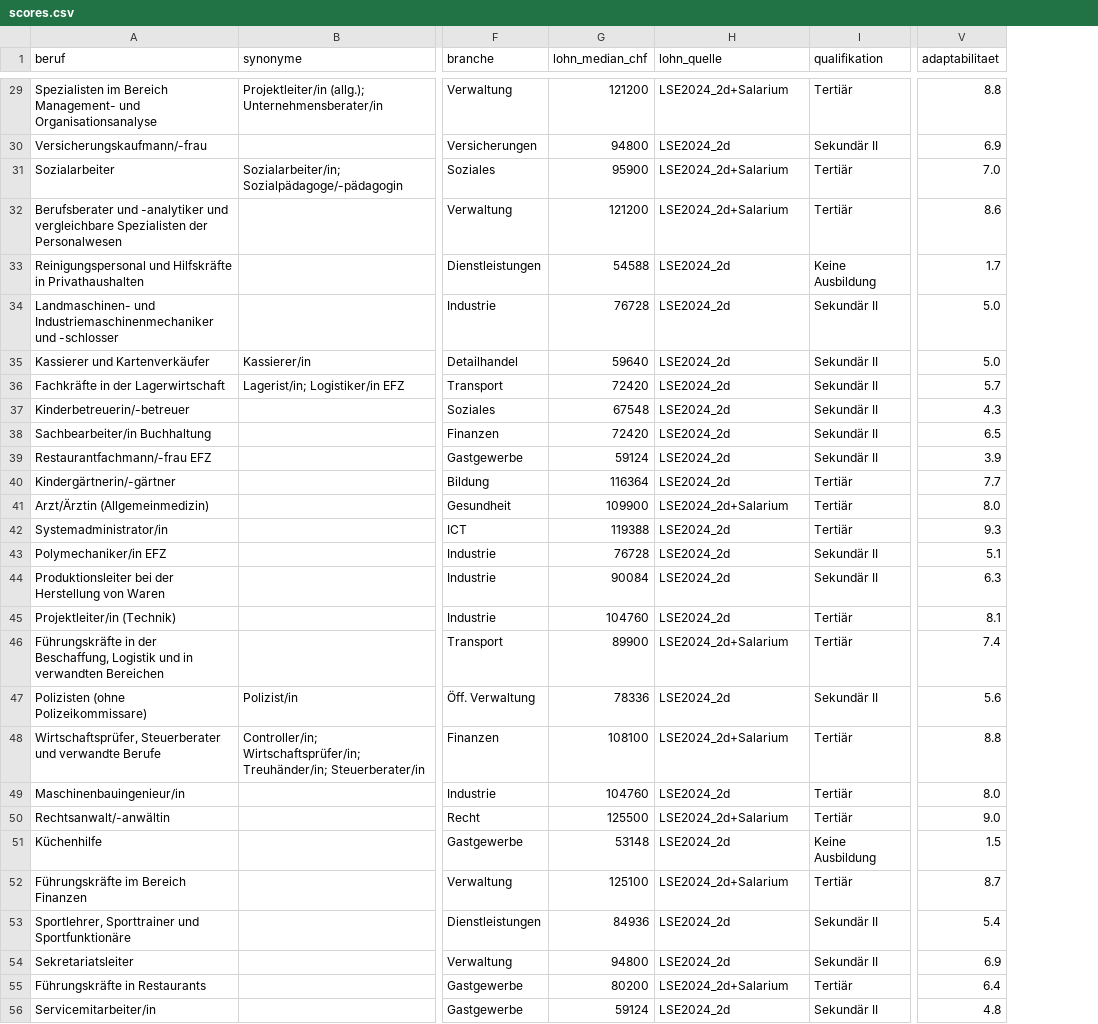
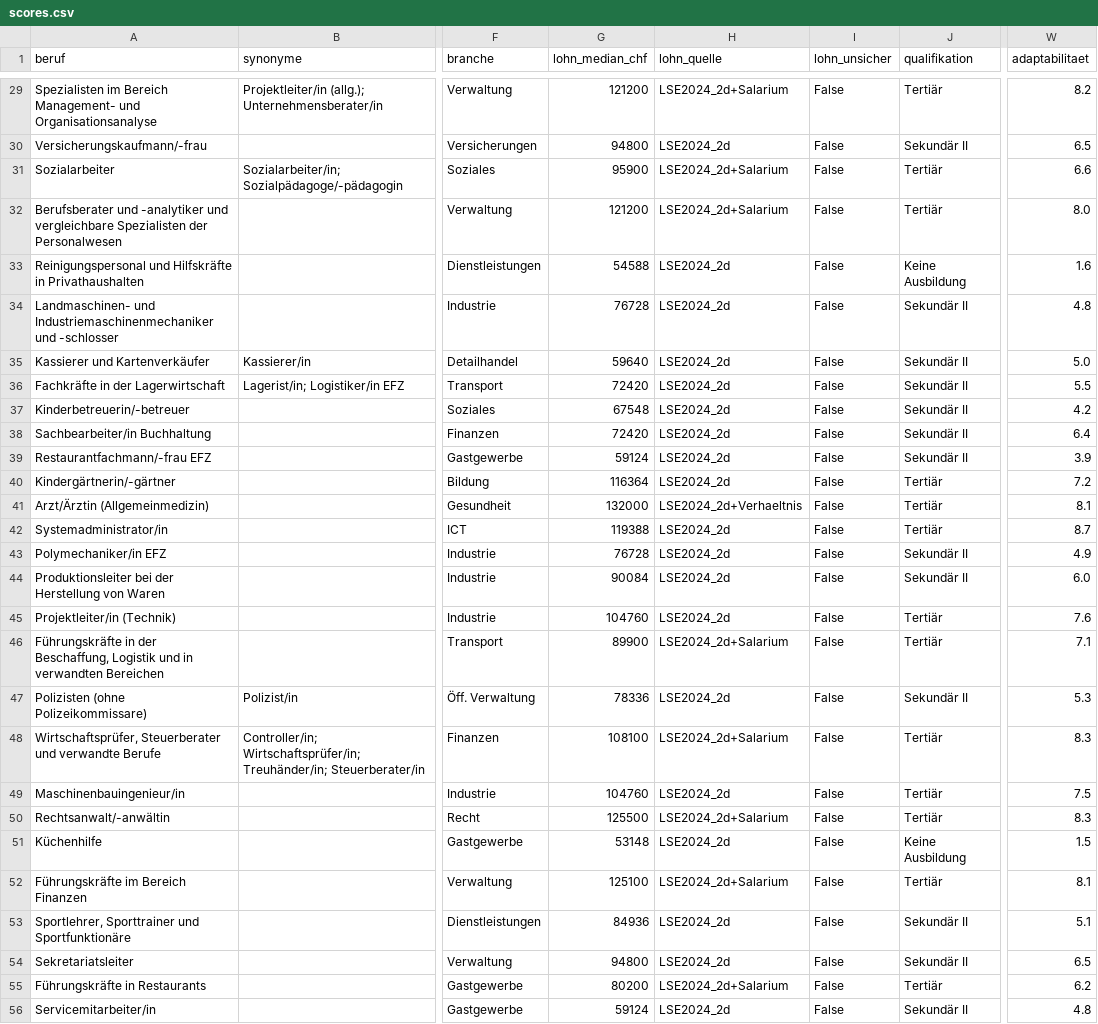
Before and after one commit to minigraphx/ki-jobexposition-schweiz, a CSV file: data/processed/scores.csv, drawn as a sheet; only a part is shown, gaps mark what is left out; addresses are those after the commit; the diff covers the shown part only; the diff names each change by its address in the sheet, - before the commit and + after, or states it on an @@ line.

```diff
--- a/data/processed/scores.csv
+++ b/data/processed/scores.csv
+column I (lohn_unsicher), rows 29-56: all False
-W29 (adaptabilitaet): 8.8
+W29 (adaptabilitaet): 8.2
-W30 (adaptabilitaet): 6.9
+W30 (adaptabilitaet): 6.5
-W31 (adaptabilitaet): 7.0
+W31 (adaptabilitaet): 6.6
-W32 (adaptabilitaet): 8.6
+W32 (adaptabilitaet): 8.0
-W33 (adaptabilitaet): 1.7
+W33 (adaptabilitaet): 1.6
-W34 (adaptabilitaet): 5.0
+W34 (adaptabilitaet): 4.8
-W36 (adaptabilitaet): 5.7
+W36 (adaptabilitaet): 5.5
-W37 (adaptabilitaet): 4.3
+W37 (adaptabilitaet): 4.2
-W38 (adaptabilitaet): 6.5
+W38 (adaptabilitaet): 6.4
-W40 (adaptabilitaet): 7.7
+W40 (adaptabilitaet): 7.2
-G41 (lohn_median_chf): 109900
+G41 (lohn_median_chf): 132000
-H41 (lohn_quelle): LSE2024_2d+Salarium
+H41 (lohn_quelle): LSE2024_2d+Verhaeltnis
-W41 (adaptabilitaet): 8.0
+W41 (adaptabilitaet): 8.1
-W42 (adaptabilitaet): 9.3
+W42 (adaptabilitaet): 8.7
-W43 (adaptabilitaet): 5.1
+W43 (adaptabilitaet): 4.9
-W44 (adaptabilitaet): 6.3
+W44 (adaptabilitaet): 6.0
-W45 (adaptabilitaet): 8.1
+W45 (adaptabilitaet): 7.6
-W46 (adaptabilitaet): 7.4
+W46 (adaptabilitaet): 7.1
-W47 (adaptabilitaet): 5.6
+W47 (adaptabilitaet): 5.3
-W48 (adaptabilitaet): 8.8
+W48 (adaptabilitaet): 8.3
-W49 (adaptabilitaet): 8.0
+W49 (adaptabilitaet): 7.5
-W50 (adaptabilitaet): 9.0
+W50 (adaptabilitaet): 8.3
-W52 (adaptabilitaet): 8.7
+W52 (adaptabilitaet): 8.1
-W53 (adaptabilitaet): 5.4
+W53 (adaptabilitaet): 5.1
-W54 (adaptabilitaet): 6.9
+W54 (adaptabilitaet): 6.5
-W55 (adaptabilitaet): 6.4
+W55 (adaptabilitaet): 6.2
```
Also changed, not shown: 146 edited cells elsewhere in this file, data/processed/berufe_ch.csv, data/processed/berufe_ch_esco.csv, 8 other files.
